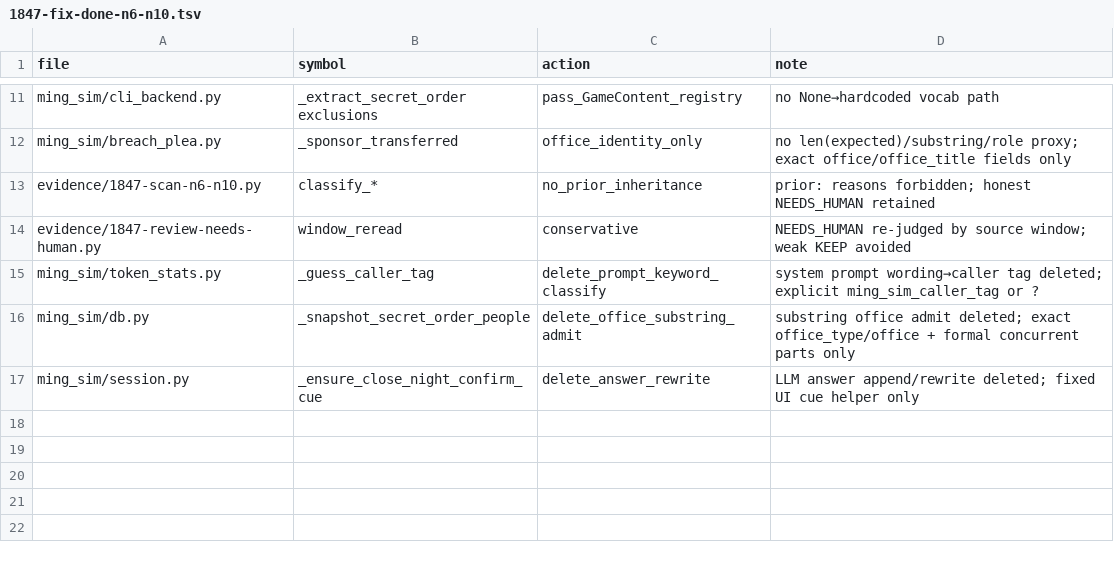
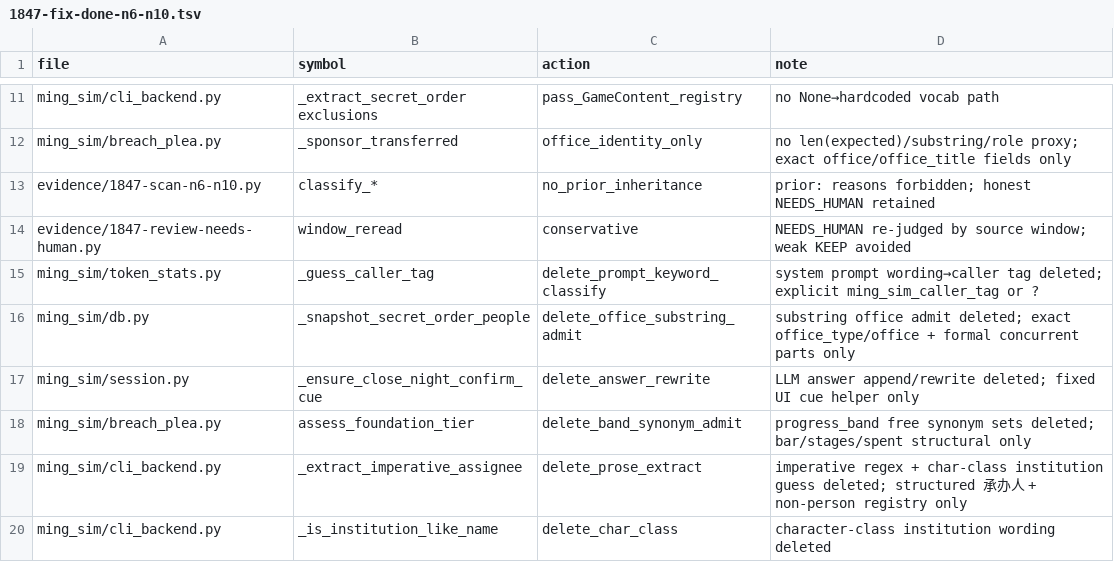
Before and after one commit to Akagilnc/ming-salvage-sim, a TSV file: evidence/1847-fix-done-n6-n10.tsv, drawn as a sheet; only a part is shown, gaps mark what is left out; the diff names each change by its address in the sheet, - before the commit and + after, or states it on an @@ line.

```diff
--- a/evidence/1847-fix-done-n6-n10.tsv
+++ b/evidence/1847-fix-done-n6-n10.tsv
+row 18: ming_sim/breach_plea.py | assess_foundation_tier | delete_band_synonym_admit | progress_band free synonym sets deleted; bar/stages/spent structural only
+row 19: ming_sim/cli_backend.py | _extract_imperative_assignee | delete_prose_extract | imperative regex + char-class institution guess deleted; structured 承办人 + non-person registry only
+row 20: ming_sim/cli_backend.py | _is_institution_like_name | delete_char_class | character-class institution wording deleted
```
Also changed, not shown: 4 other files.
